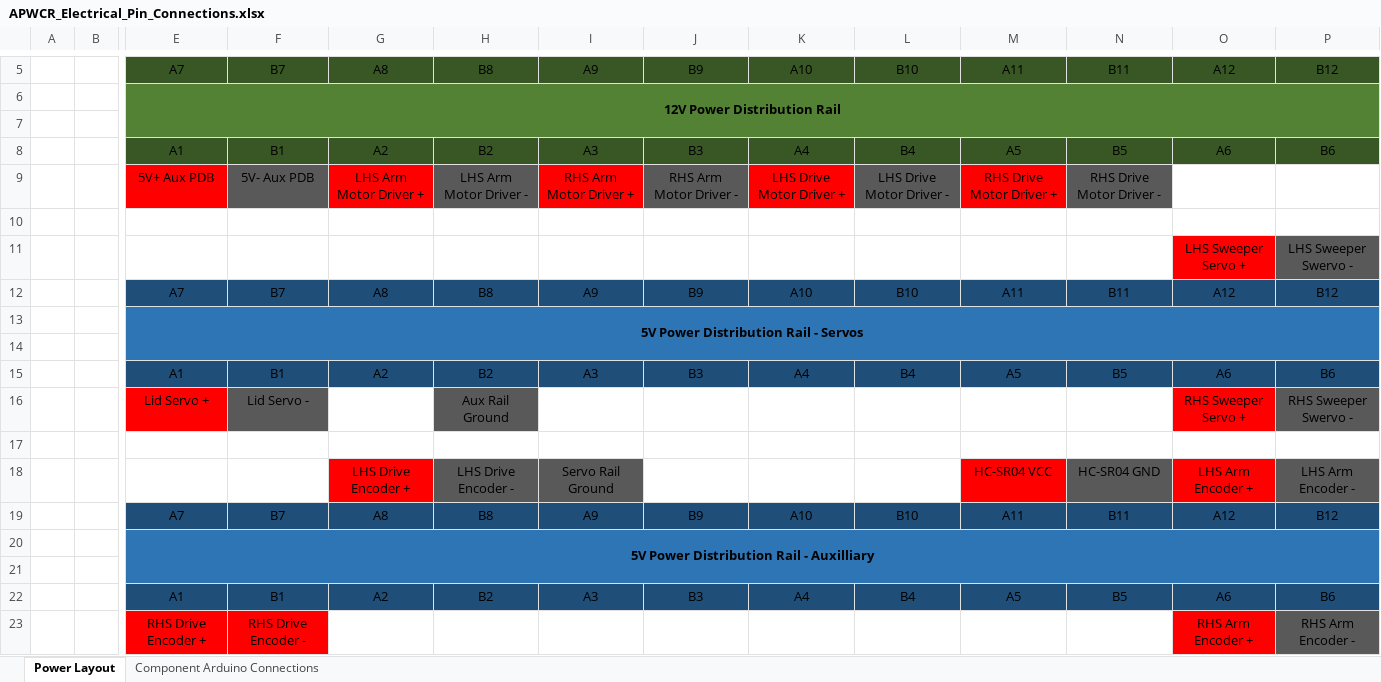
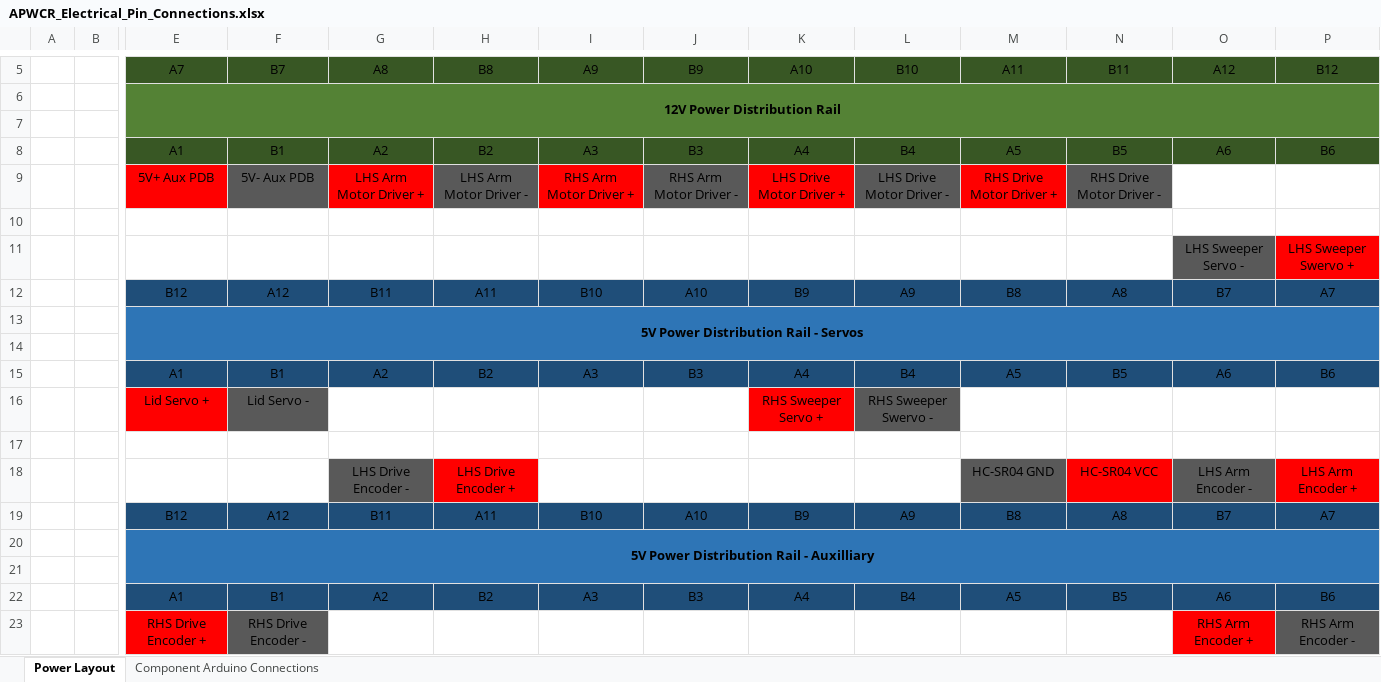
Before and after one commit to JoshCaratao/APWCR_Software, an Excel workbook: electrical_hardware/APWCR_Electrical_Pin_Connections.xlsx, sheet Power Layout, drawn as a sheet; only a part is shown, gaps mark what is left out; values as stored, in another font and other column widths than the file's, no borders; removed rows and columns are numbered as before the commit, all else as after; rows hold the shown columns only; the diff names each change by its address in the sheet, - before the commit and + after, or states it on an @@ line.

```diff
--- a/electrical_hardware/APWCR_Electrical_Pin_Connections.xlsx (sheet Power Layout)
+++ b/electrical_hardware/APWCR_Electrical_Pin_Connections.xlsx (sheet Power Layout)
-O11 (A12): LHS Sweeper Servo +
+O11 (A12): LHS Sweeper Servo -
-O11 fill: #FF0000
+O11 fill: #595959
-P11 (B12): LHS Sweeper Swervo -
+P11 (B12): LHS Sweeper Swervo +
-P11 fill: #595959
+P11 fill: #FF0000
-row 12:  |  | A7 | B7 | A8 | B8 | A9 | B9 | A10 | B10 | A11 | B11 | A12 | B12
+row 12:  |  | B12 | A12 | B11 | A11 | B10 | A10 | B9 | A9 | B8 | A8 | B7 | A7
-row 16:  |  | Lid Servo + | Lid Servo - |  | Aux Rail Ground |  |  |  |  |  |  | RHS Sweeper Servo + | RHS Sweeper Swervo -
+row 16:  |  | Lid Servo + | Lid Servo - |  |  |  |  | RHS Sweeper Servo + | RHS Sweeper Swervo -
-row 18:  |  |  |  | LHS Drive Encoder + | LHS Drive Encoder - | Servo Rail Ground |  |  |  | HC-SR04 VCC | HC-SR04 GND | LHS Arm Encoder + | LHS Arm Encoder -
-row 19:  |  | A7 | B7 | A8 | B8 | A9 | B9 | A10 | B10 | A11 | B11 | A12 | B12
+row 18:  |  |  |  | LHS Drive Encoder - | LHS Drive Encoder + |  |  |  |  | HC-SR04 GND | HC-SR04 VCC | LHS Arm Encoder - | LHS Arm Encoder +
+row 19:  |  | B12 | A12 | B11 | A11 | B10 | A10 | B9 | A9 | B8 | A8 | B7 | A7
-F23 fill: #FF0000
+F23 fill: #595959
```
Also changed, not shown: sheet Component Arduino Connections, 12 other files.
